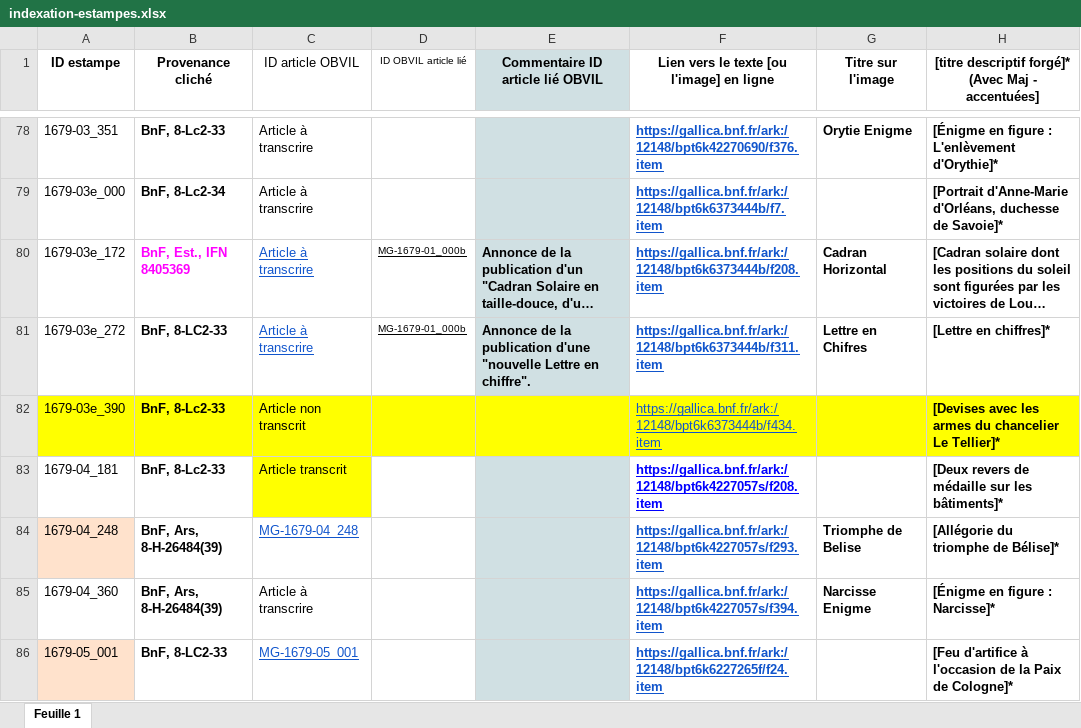
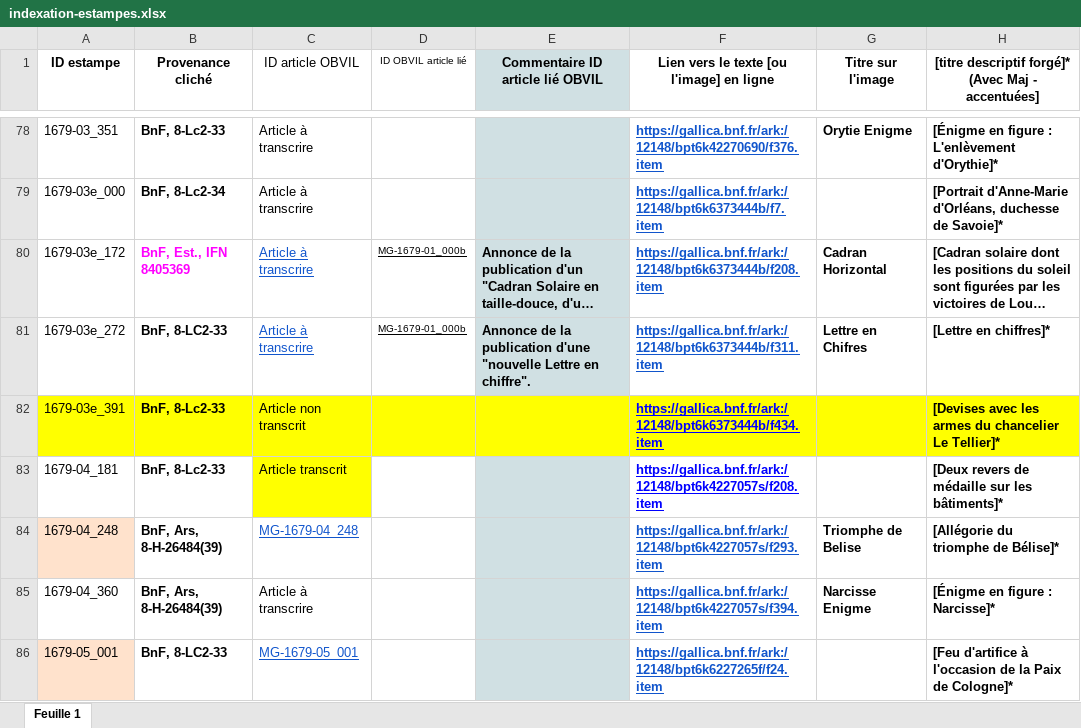
Before and after one commit to sherlock-iremus/mercure-galant-sources, an Excel workbook: indexation-estampes.xlsx, sheet Feuille 1, drawn as a sheet; only a part is shown, gaps mark what is left out; long unchanged cells end in …; values as stored, in another font and other column widths than the file's, no borders; the diff names each change by its address in the sheet, - before the commit and + after, or states it on an @@ line.

Commit message:
Update indexation-estampes.xlsx

```diff
--- a/indexation-estampes.xlsx (sheet Feuille 1)
+++ b/indexation-estampes.xlsx (sheet Feuille 1)
-A82 (ID estampe): 1679-03e_390
+A82 (ID estampe): 1679-03e_391
@@ F82 bold: off → on, text colour: #1155CC → #0000FF @@
```
